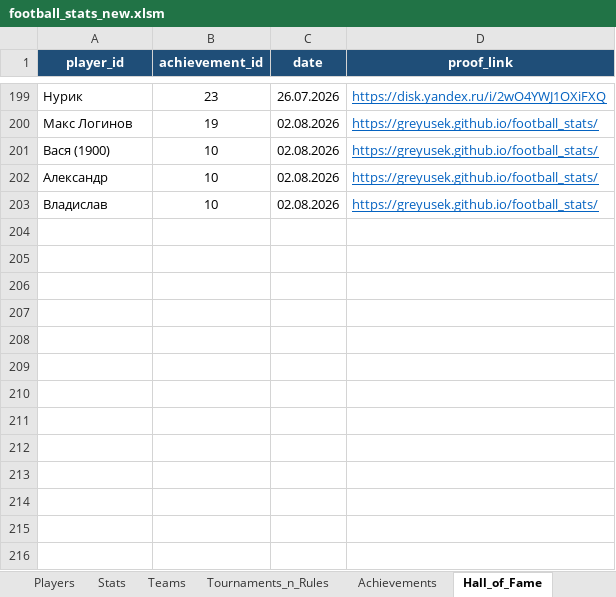
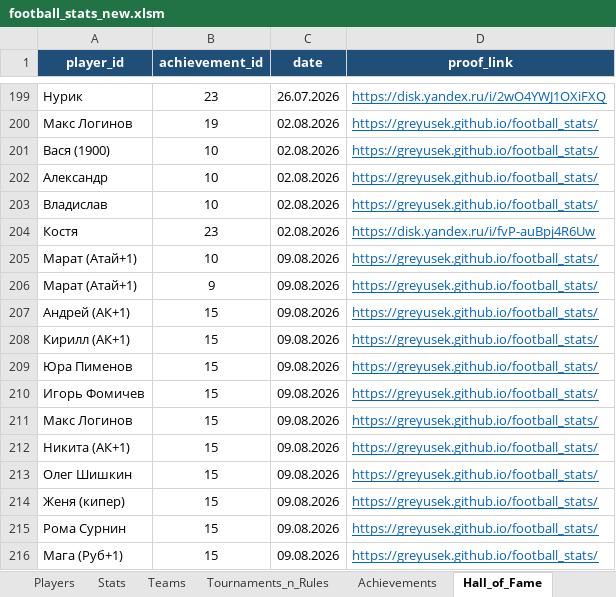
Before and after one commit to Greyusek/football_stats, an Excel workbook: football_stats_new.xlsm, sheet Hall_of_Fame, drawn as a sheet; only a part is shown, gaps mark what is left out; values as stored, in another font and other column widths than the file's, no borders; table styles not drawn; the diff names each change by its address in the sheet, - before the commit and + after, or states it on an @@ line.

```diff
--- a/football_stats_new.xlsm (sheet Hall_of_Fame)
+++ b/football_stats_new.xlsm (sheet Hall_of_Fame)
+row 204: Костя | 23 | 02.08.2026 | https://disk.yandex.ru/i/fvP-auBpj4R6Uw
+row 205: Марат (Атай+1) | 10 | 09.08.2026 | https://greyusek.github.io/football_stats/
+row 206: Марат (Атай+1) | 9 | 09.08.2026 | https://greyusek.github.io/football_stats/
+row 207: Андрей (АК+1) | 15 | 09.08.2026 | https://greyusek.github.io/football_stats/
+row 208: Кирилл (АК+1) | 15 | 09.08.2026 | https://greyusek.github.io/football_stats/
+row 209: Юра Пименов | 15 | 09.08.2026 | https://greyusek.github.io/football_stats/
+row 210: Игорь Фомичев | 15 | 09.08.2026 | https://greyusek.github.io/football_stats/
+row 211: Макс Логинов | 15 | 09.08.2026 | https://greyusek.github.io/football_stats/
+row 212: Никита (АК+1) | 15 | 09.08.2026 | https://greyusek.github.io/football_stats/
+row 213: Олег Шишкин | 15 | 09.08.2026 | https://greyusek.github.io/football_stats/
+row 214: Женя (кипер) | 15 | 09.08.2026 | https://greyusek.github.io/football_stats/
+row 215: Рома Сурнин | 15 | 09.08.2026 | https://greyusek.github.io/football_stats/
+row 216: Мага (Руб+1) | 15 | 09.08.2026 | https://greyusek.github.io/football_stats/
```
Also changed, not shown: sheet Stats, sheet Players, sheet Teams, 4 other files.
